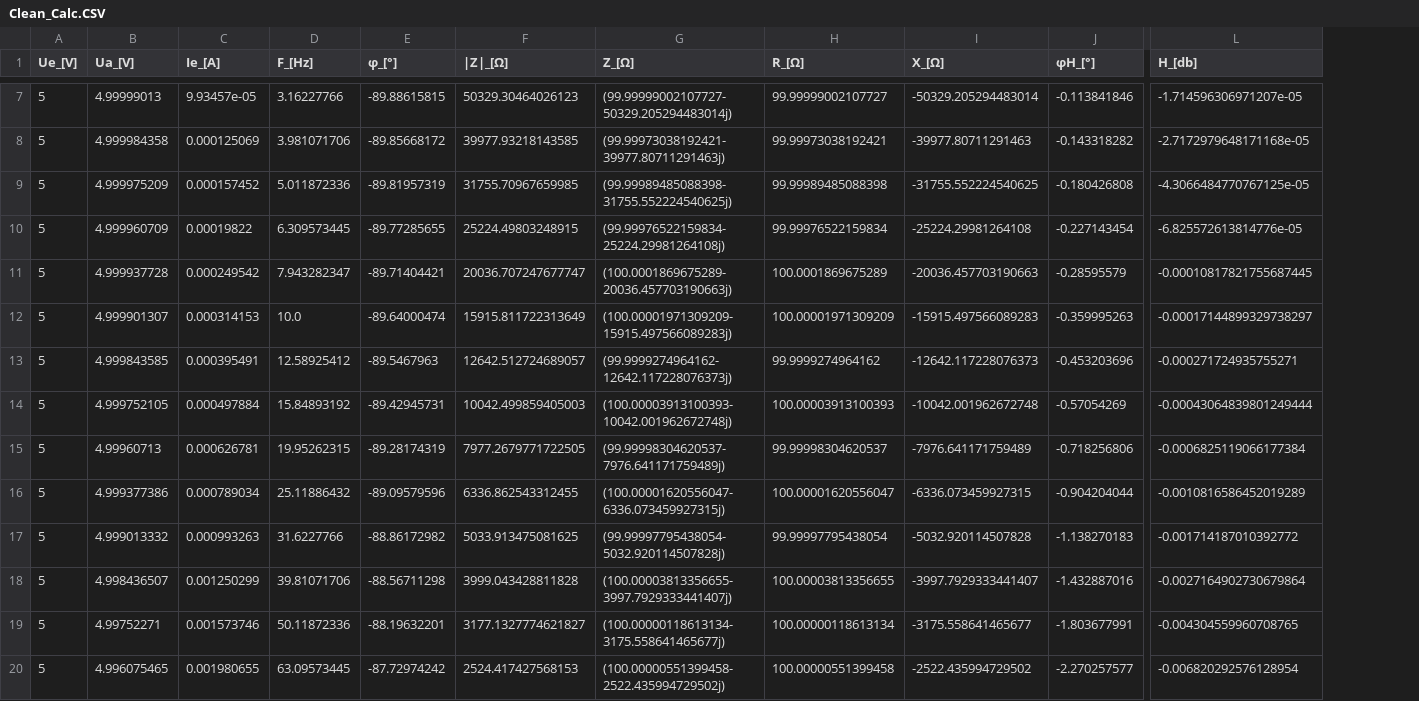
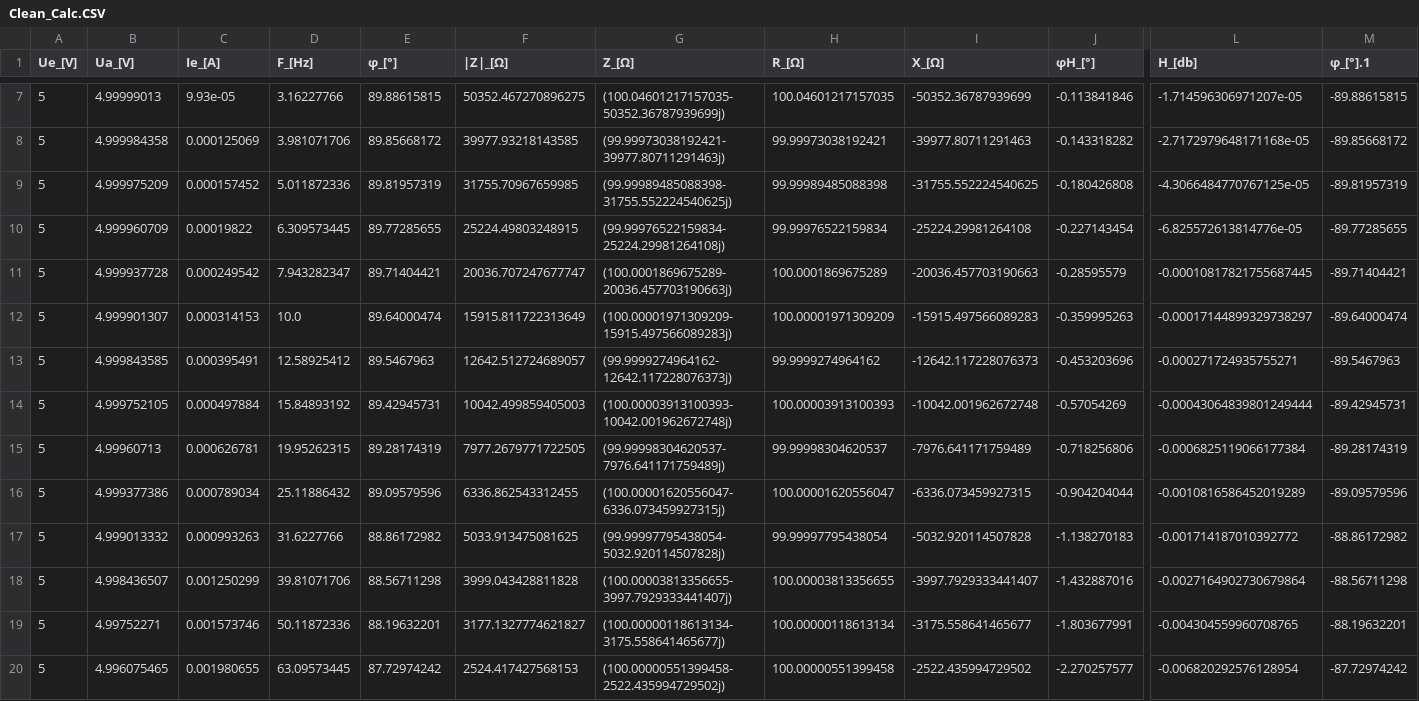
Before and after one commit to Lord-prei/MSO5000-LCR-meter, a CSV file: MSO5000 LCR/Data/Clean_Calc.CSV, drawn as a sheet; only a part is shown, gaps mark what is left out; the diff covers the shown part only; the diff names each change by its address in the sheet, - before the commit and + after, or states it on an @@ line.

```diff
--- a/MSO5000 LCR/Data/Clean_Calc.CSV
+++ b/MSO5000 LCR/Data/Clean_Calc.CSV
+column M (φ_[°].1), rows 7-20: -89.88615815 | -89.85668172 | -89.81957319 | -89.77285655 | -89.71404421 | -89.64000474 | -89.5467963 | -89.42945731 | -89.28174319 | -89.09579596 | -88.86172982 | -88.56711298 | -88.19632201 | -87.72974242
-C7 (Ie_[A]): 9.93457e-05
+C7 (Ie_[A]): 9.93e-05
-E7 (φ_[°]): -89.88615815
+E7 (φ_[°]): 89.88615815
-F7 (|Z|_[Ω]): 50329.30464026123
+F7 (|Z|_[Ω]): 50352.467270896275
-G7 (Z_[Ω]): (99.99999002107727-50329.205294483014j)
+G7 (Z_[Ω]): (100.04601217157035-50352.36787939699j)
-H7 (R_[Ω]): 99.99999002107727
+H7 (R_[Ω]): 100.04601217157035
-I7 (X_[Ω]): -50329.205294483014
+I7 (X_[Ω]): -50352.36787939699
-E8 (φ_[°]): -89.85668172
+E8 (φ_[°]): 89.85668172
-E9 (φ_[°]): -89.81957319
+E9 (φ_[°]): 89.81957319
-E10 (φ_[°]): -89.77285655
+E10 (φ_[°]): 89.77285655
-E11 (φ_[°]): -89.71404421
+E11 (φ_[°]): 89.71404421
-E12 (φ_[°]): -89.64000474
+E12 (φ_[°]): 89.64000474
-E13 (φ_[°]): -89.5467963
+E13 (φ_[°]): 89.5467963
-E14 (φ_[°]): -89.42945731
+E14 (φ_[°]): 89.42945731
-E15 (φ_[°]): -89.28174319
+E15 (φ_[°]): 89.28174319
-E16 (φ_[°]): -89.09579596
+E16 (φ_[°]): 89.09579596
-E17 (φ_[°]): -88.86172982
+E17 (φ_[°]): 88.86172982
-E18 (φ_[°]): -88.56711298
+E18 (φ_[°]): 88.56711298
-E19 (φ_[°]): -88.19632201
+E19 (φ_[°]): 88.19632201
-E20 (φ_[°]): -87.72974242
+E20 (φ_[°]): 87.72974242
```
Also changed, not shown: 71 edited cells elsewhere in this file, MSO5000 LCR/Data/Clean.CSV, MSO5000 LCR/Data/Clean_Calc_Rounded.CSV, 3 other files.
